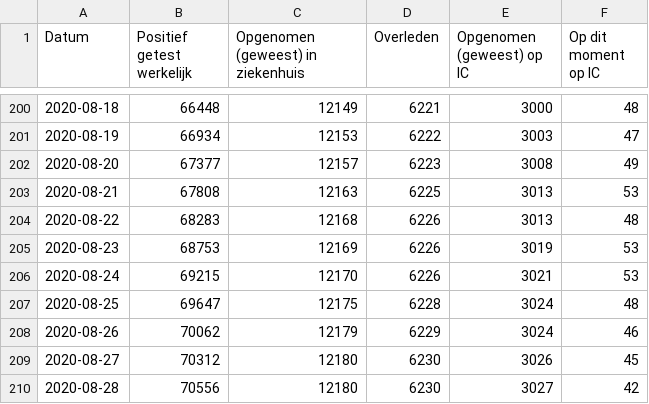
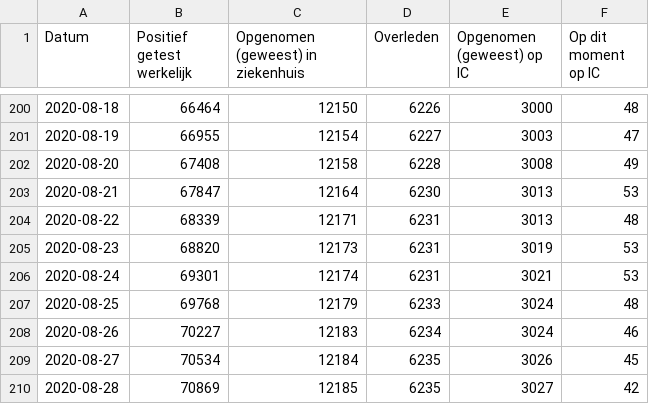
Before and after one commit to jorispz/coronadata, a CSV file: data/2020-09-02-RIVM-NICE.csv, drawn as a sheet; only a part is shown, gaps mark what is left out; the diff covers the shown part only.

```diff
--- a/data/2020-09-02-RIVM-NICE.csv
+++ b/data/2020-09-02-RIVM-NICE.csv
@@ -200,11 +200,11 @@
-2020-08-18	66448	12149	6221	3000	48
-2020-08-19	66934	12153	6222	3003	47
-2020-08-20	67377	12157	6223	3008	49
-2020-08-21	67808	12163	6225	3013	53
-2020-08-22	68283	12168	6226	3013	48
-2020-08-23	68753	12169	6226	3019	53
-2020-08-24	69215	12170	6226	3021	53
-2020-08-25	69647	12175	6228	3024	48
-2020-08-26	70062	12179	6229	3024	46
-2020-08-27	70312	12180	6230	3026	45
-2020-08-28	70556	12180	6230	3027	42
+2020-08-18	66464	12150	6226	3000	48
+2020-08-19	66955	12154	6227	3003	47
+2020-08-20	67408	12158	6228	3008	49
+2020-08-21	67847	12164	6230	3013	53
+2020-08-22	68339	12171	6231	3013	48
+2020-08-23	68820	12173	6231	3019	53
+2020-08-24	69301	12174	6231	3021	53
+2020-08-25	69768	12179	6233	3024	48
+2020-08-26	70227	12183	6234	3024	46
+2020-08-27	70534	12184	6235	3026	45
+2020-08-28	70869	12185	6235	3027	42
```
Also changed, not shown: 96 edited cells elsewhere in this file, data/runs.csv, 11 other files.
